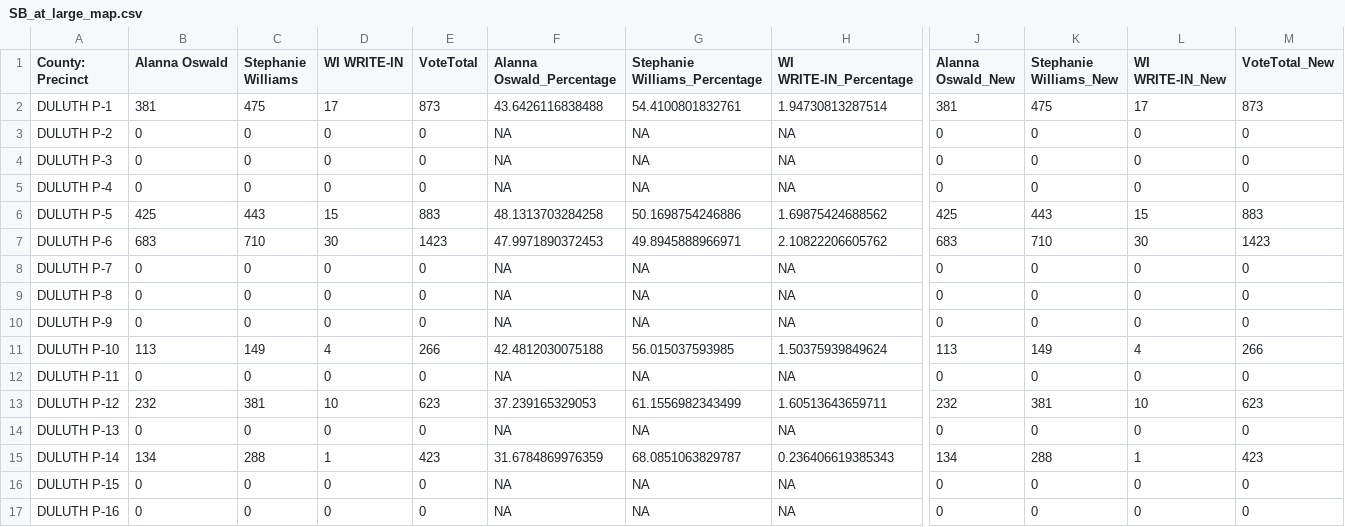
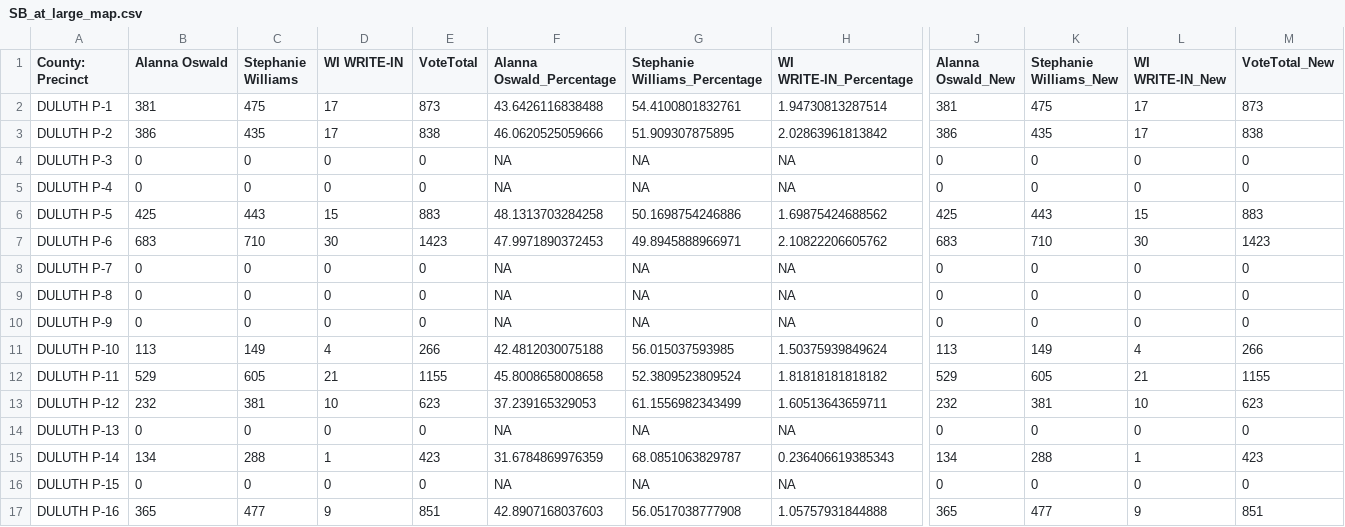
Before and after one commit to jlove1234/temp-gh-actions, a CSV file: data/SB_at_large_map.csv, drawn as a sheet; only a part is shown, gaps mark what is left out; the diff covers the shown part only; the diff names each change by its address in the sheet, - before the commit and + after, or states it on an @@ line.

```diff
--- a/data/SB_at_large_map.csv
+++ b/data/SB_at_large_map.csv
-B3 (Alanna Oswald): 0
+B3 (Alanna Oswald): 386
-C3 (Stephanie Williams): 0
+C3 (Stephanie Williams): 435
-D3 (WI WRITE-IN): 0
+D3 (WI WRITE-IN): 17
-E3 (VoteTotal): 0
+E3 (VoteTotal): 838
-F3 (Alanna Oswald_Percentage): NA
+F3 (Alanna Oswald_Percentage): 46.0620525059666
-G3 (Stephanie Williams_Percentage): NA
+G3 (Stephanie Williams_Percentage): 51.909307875895
-H3 (WI WRITE-IN_Percentage): NA
+H3 (WI WRITE-IN_Percentage): 2.02863961813842
-J3 (Alanna Oswald_New): 0
+J3 (Alanna Oswald_New): 386
-K3 (Stephanie Williams_New): 0
+K3 (Stephanie Williams_New): 435
-L3 (WI WRITE-IN_New): 0
+L3 (WI WRITE-IN_New): 17
-M3 (VoteTotal_New): 0
+M3 (VoteTotal_New): 838
-B12 (Alanna Oswald): 0
+B12 (Alanna Oswald): 529
-C12 (Stephanie Williams): 0
+C12 (Stephanie Williams): 605
-D12 (WI WRITE-IN): 0
+D12 (WI WRITE-IN): 21
-E12 (VoteTotal): 0
+E12 (VoteTotal): 1155
-F12 (Alanna Oswald_Percentage): NA
+F12 (Alanna Oswald_Percentage): 45.8008658008658
-G12 (Stephanie Williams_Percentage): NA
+G12 (Stephanie Williams_Percentage): 52.3809523809524
-H12 (WI WRITE-IN_Percentage): NA
+H12 (WI WRITE-IN_Percentage): 1.81818181818182
-J12 (Alanna Oswald_New): 0
+J12 (Alanna Oswald_New): 529
-K12 (Stephanie Williams_New): 0
+K12 (Stephanie Williams_New): 605
-L12 (WI WRITE-IN_New): 0
+L12 (WI WRITE-IN_New): 21
-M12 (VoteTotal_New): 0
+M12 (VoteTotal_New): 1155
-B17 (Alanna Oswald): 0
+B17 (Alanna Oswald): 365
-C17 (Stephanie Williams): 0
+C17 (Stephanie Williams): 477
-D17 (WI WRITE-IN): 0
+D17 (WI WRITE-IN): 9
-E17 (VoteTotal): 0
+E17 (VoteTotal): 851
-F17 (Alanna Oswald_Percentage): NA
+F17 (Alanna Oswald_Percentage): 42.8907168037603
-G17 (Stephanie Williams_Percentage): NA
+G17 (Stephanie Williams_Percentage): 56.0517038777908
-H17 (WI WRITE-IN_Percentage): NA
+H17 (WI WRITE-IN_Percentage): 1.05757931844888
-J17 (Alanna Oswald_New): 0
+J17 (Alanna Oswald_New): 365
-K17 (Stephanie Williams_New): 0
+K17 (Stephanie Williams_New): 477
-L17 (WI WRITE-IN_New): 0
+L17 (WI WRITE-IN_New): 9
-M17 (VoteTotal_New): 0
+M17 (VoteTotal_New): 851
```
Also changed, not shown: 107 edited cells elsewhere in this file, data/SB_D3_map.csv, data/SD_Q1_map.csv, 19 other files.
